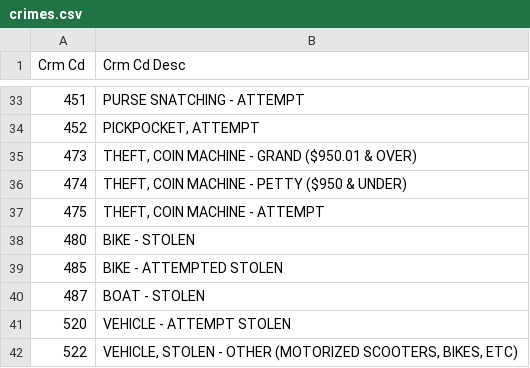
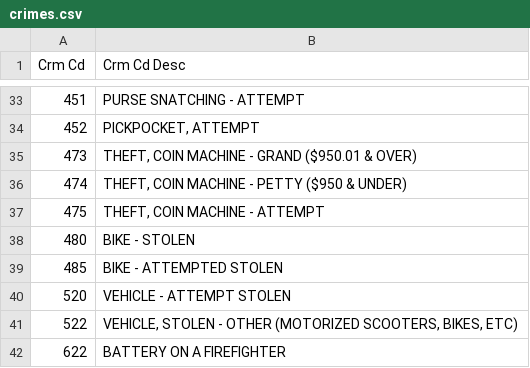
Before and after one commit to joao-gfs/analise-dados-criminais, a CSV file: dados/crimes.csv, drawn as a sheet; only a part is shown, gaps mark what is left out; the shorter side is filled out with more unchanged rows.

```diff
--- a/dados/crimes.csv
+++ b/dados/crimes.csv
@@ -39,3 +39,2 @@ Crm Cd,Crm Cd Desc
 485,BIKE - ATTEMPTED STOLEN
-487,BOAT - STOLEN
 520,VEHICLE - ATTEMPT STOLEN
```
Also changed, not shown: 5 other files.
